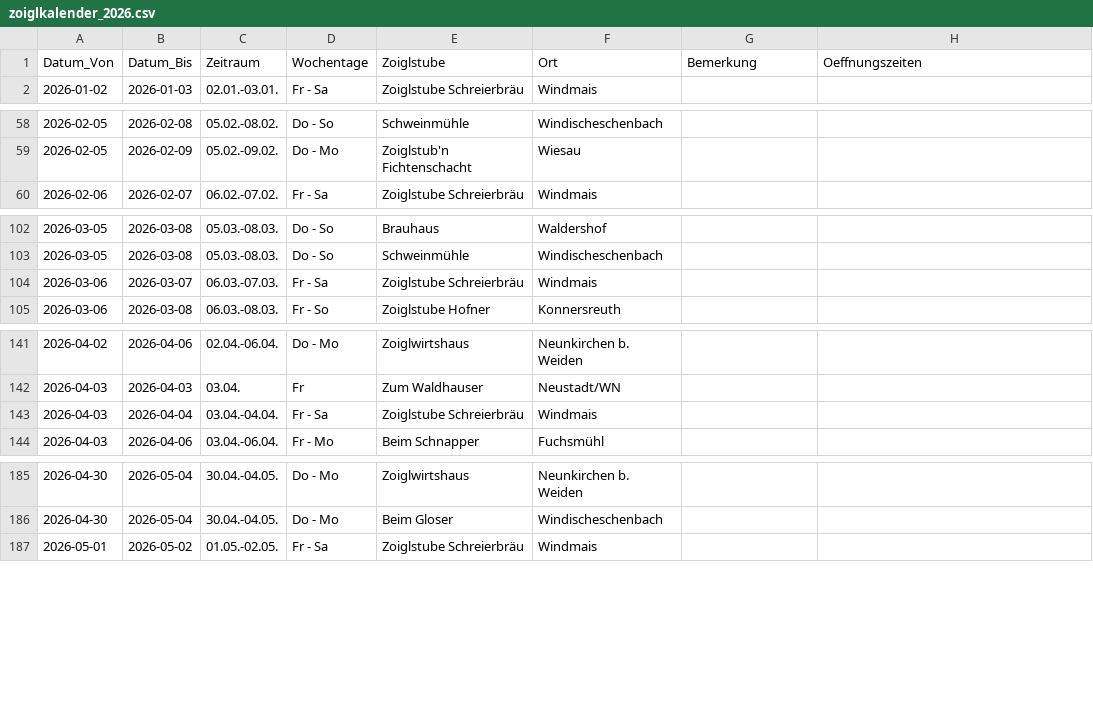
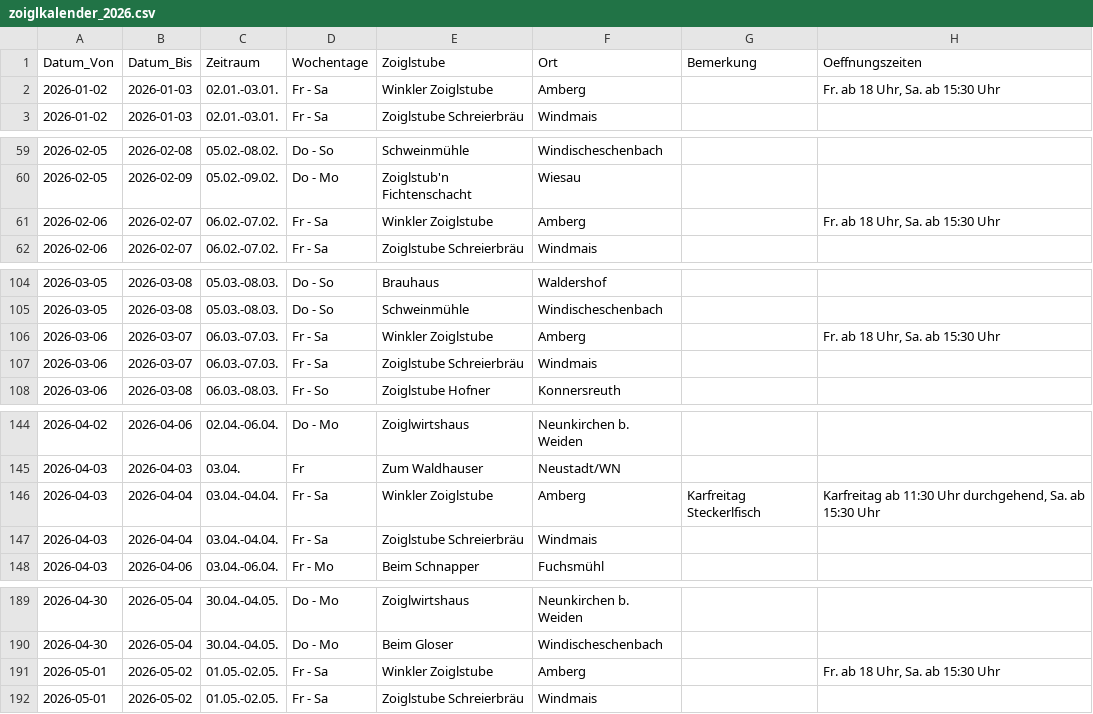
Before and after one commit to wuuf/ZoiglZeit, a CSV file: assets/zoiglkalender_2026.csv, drawn as a sheet; only a part is shown, gaps mark what is left out; the diff covers the shown part only.

```diff
--- a/assets/zoiglkalender_2026.csv
+++ b/assets/zoiglkalender_2026.csv
@@ -1,2 +1,3 @@
 Datum_Von;Datum_Bis;Zeitraum;Wochentage;Zoiglstube;Ort;Bemerkung;Oeffnungszeiten
+2026-01-02;2026-01-03;02.01.-03.01.;Fr - Sa;Winkler Zoiglstube;Amberg;;Fr. ab 18 Uhr, Sa. ab 15:30 Uhr
 2026-01-02;2026-01-03;02.01.-03.01.;Fr - Sa;Zoiglstube Schreierbräu;Windmais;
@@ -59,2 +60,3 @@
 2026-02-05;2026-02-09;05.02.-09.02.;Do - Mo;Zoiglstub'n Fichtenschacht;Wiesau;
+2026-02-06;2026-02-07;06.02.-07.02.;Fr - Sa;Winkler Zoiglstube;Amberg;;Fr. ab 18 Uhr, Sa. ab 15:30 Uhr
 2026-02-06;2026-02-07;06.02.-07.02.;Fr - Sa;Zoiglstube Schreierbräu;Windmais;
@@ -103,2 +105,3 @@
 2026-03-05;2026-03-08;05.03.-08.03.;Do - So;Schweinmühle;Windischeschenbach;
+2026-03-06;2026-03-07;06.03.-07.03.;Fr - Sa;Winkler Zoiglstube;Amberg;;Fr. ab 18 Uhr, Sa. ab 15:30 Uhr
 2026-03-06;2026-03-07;06.03.-07.03.;Fr - Sa;Zoiglstube Schreierbräu;Windmais;
@@ -142,2 +145,3 @@
 2026-04-03;2026-04-03;03.04.;Fr;Zum Waldhauser;Neustadt/WN;
+2026-04-03;2026-04-04;03.04.-04.04.;Fr - Sa;Winkler Zoiglstube;Amberg;Karfreitag Steckerlfisch;Karfreitag ab 11:30 Uhr durchgehend, Sa. ab 15:30 Uhr
 2026-04-03;2026-04-04;03.04.-04.04.;Fr - Sa;Zoiglstube Schreierbräu;Windmais;
@@ -186,2 +190,3 @@
 2026-04-30;2026-05-04;30.04.-04.05.;Do - Mo;Beim Gloser;Windischeschenbach;
+2026-05-01;2026-05-02;01.05.-02.05.;Fr - Sa;Winkler Zoiglstube;Amberg;;Fr. ab 18 Uhr, Sa. ab 15:30 Uhr
 2026-05-01;2026-05-02;01.05.-02.05.;Fr - Sa;Zoiglstube Schreierbräu;Windmais;
```
Also changed, not shown: 6 added rows elsewhere in this file, assets/zoiglkalender_2027.csv, assets/zoiglstuben.csv, 4 other files.
